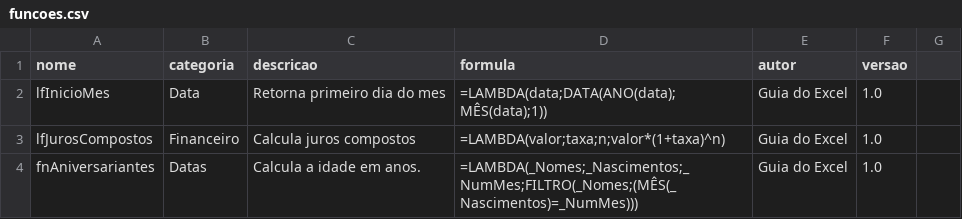
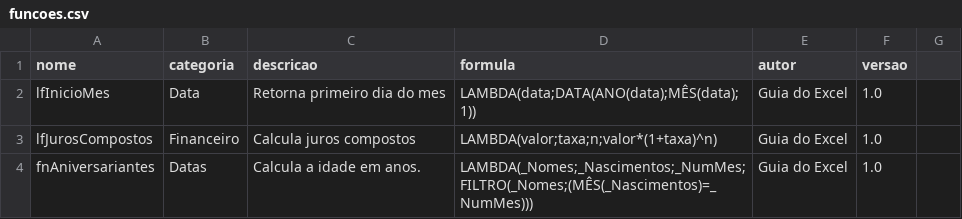
Before and after one commit to guiadoexcel/guia-excel-lambda, a CSV file: library/funcoes.csv, drawn as a sheet; only a part is shown; the diff covers the shown part only.

Commit message:
Update funcoes.csv

```diff
--- a/library/funcoes.csv
+++ b/library/funcoes.csv
@@ -1,4 +1,4 @@
 nome,categoria,descricao,formula,autor,versao
-lfInicioMes,Data,Retorna primeiro dia do mes,=LAMBDA(data;DATA(ANO(data);MÊS(data);1)),Guia do Excel,1.0
-lfJurosCompostos,Financeiro,Calcula juros compostos,=LAMBDA(valor;taxa;n;valor*(1+taxa)^n),Guia do Excel,1.0
-fnAniversariantes,Datas,Calcula a idade em anos.,=LAMBDA(_Nomes;_Nascimentos;_NumMes;FILTRO(_Nomes;(MÊS(_Nascimentos)=_NumMes))),Guia do Excel,1.0
+lfInicioMes,Data,Retorna primeiro dia do mes,LAMBDA(data;DATA(ANO(data);MÊS(data);1)),Guia do Excel,1.0
+lfJurosCompostos,Financeiro,Calcula juros compostos,LAMBDA(valor;taxa;n;valor*(1+taxa)^n),Guia do Excel,1.0
+fnAniversariantes,Datas,Calcula a idade em anos.,LAMBDA(_Nomes;_Nascimentos;_NumMes;FILTRO(_Nomes;(MÊS(_Nascimentos)=_NumMes))),Guia do Excel,1.0
```
Also changed, not shown: 3 edited cells elsewhere in this file.
